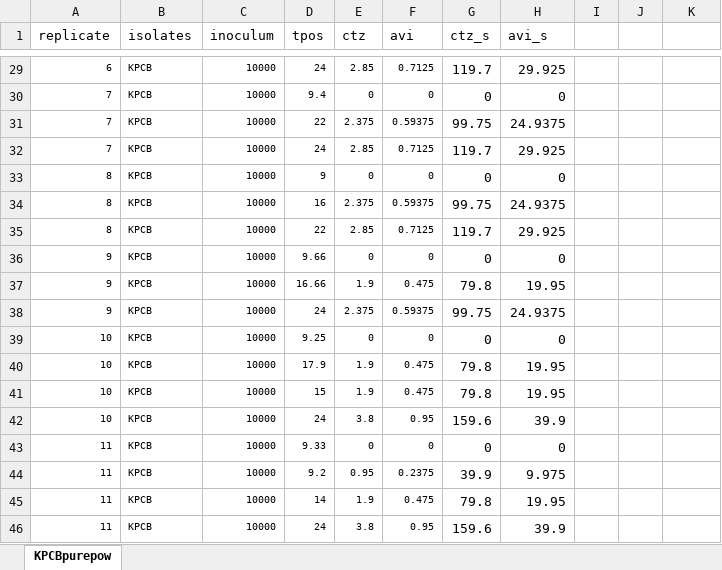
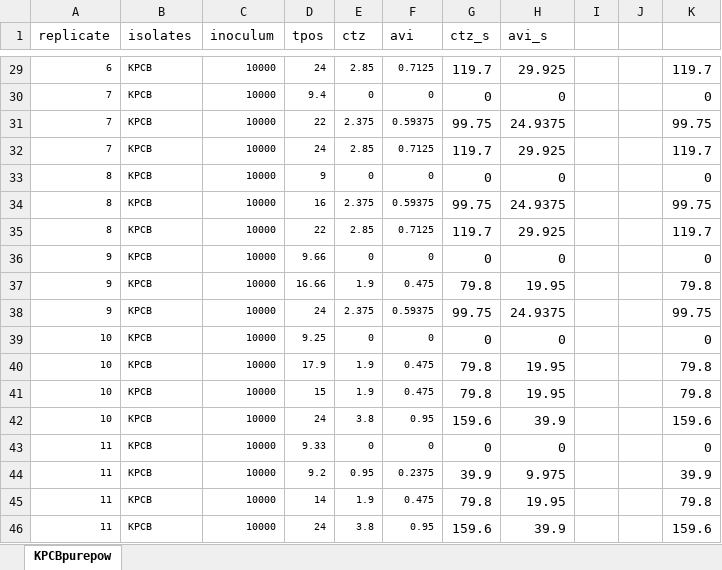
Before and after one commit to Russlewisbo/ACUTEWEBSITE, an Excel workbook: datasets_single/kpcb_caz_avi_powder_4-1.xlsx, sheet KPCBpurepow, drawn as a sheet; only a part is shown, gaps mark what is left out; values as stored, in another font and other column widths than the file's, no borders; the diff covers the shown part only; the diff names each change by its address in the sheet, - before the commit and + after, or states it on an @@ line.

```diff
--- a/datasets_single/kpcb_caz_avi_powder_4-1.xlsx (sheet KPCBpurepow)
+++ b/datasets_single/kpcb_caz_avi_powder_4-1.xlsx (sheet KPCBpurepow)
-K29: (empty)
+K29: 119.7
-K30: (empty)
+K30: 0
-K31: (empty)
+K31: 99.75
-K32: (empty)
+K32: 119.7
-K33: (empty)
+K33: 0
-K34: (empty)
+K34: 99.75
-K35: (empty)
+K35: 119.7
-K36: (empty)
+K36: 0
-K37: (empty)
+K37: 79.8
-K38: (empty)
+K38: 99.75
-K39: (empty)
+K39: 0
-K40:K41: (empty)
+K40:K41: 79.8
-K42: (empty)
+K42: 159.6
-K43: (empty)
+K43: 0
-K44: (empty)
+K44: 39.9
-K45: (empty)
+K45: 79.8
-K46: (empty)
+K46: 159.6
```
Also changed, not shown: 27 edited cells elsewhere in this sheet, 5 other files.
